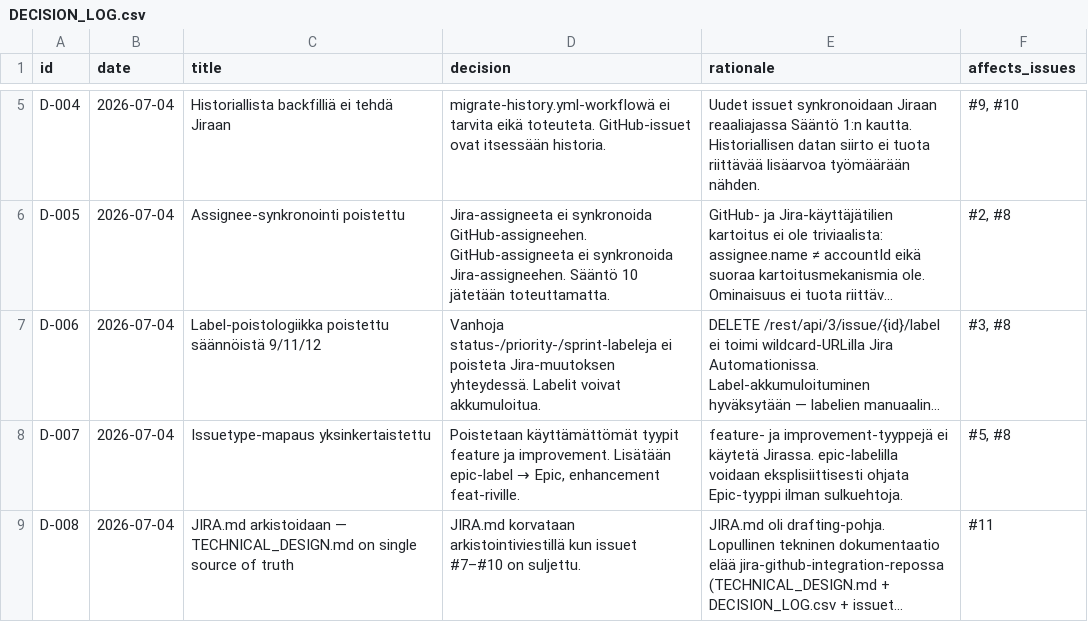
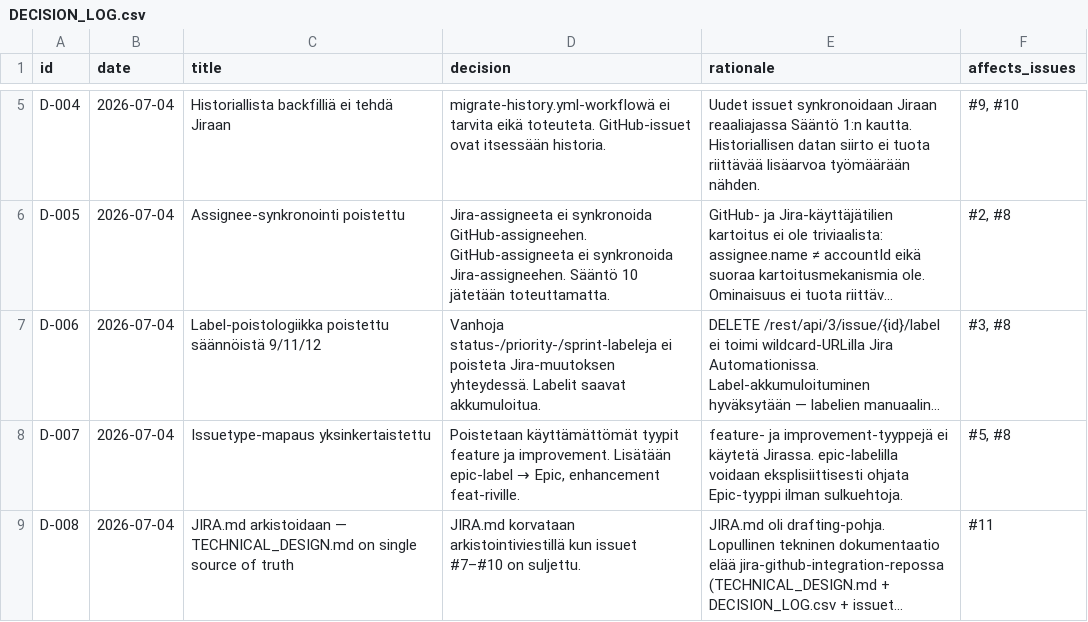
Before and after one commit to uutisseuranta/jira-github-integration, a CSV file: DECISION_LOG.csv, drawn as a sheet; only a part is shown, gaps mark what is left out; long unchanged cells end in …; the diff names each change by its address in the sheet, - before the commit and + after, or states it on an @@ line.

Commit message:
Update DECISION_LOG.csv

```diff
--- a/DECISION_LOG.csv
+++ b/DECISION_LOG.csv
-D7 (decision): …yhteydessä. Labelit voivat akkumuloitua.
+D7 (decision): …yhteydessä. Labelit saavat akkumuloitua.
```
